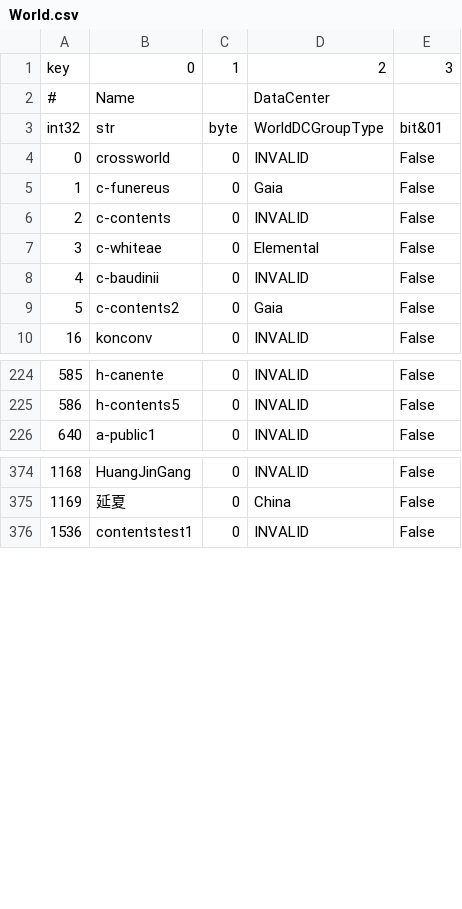
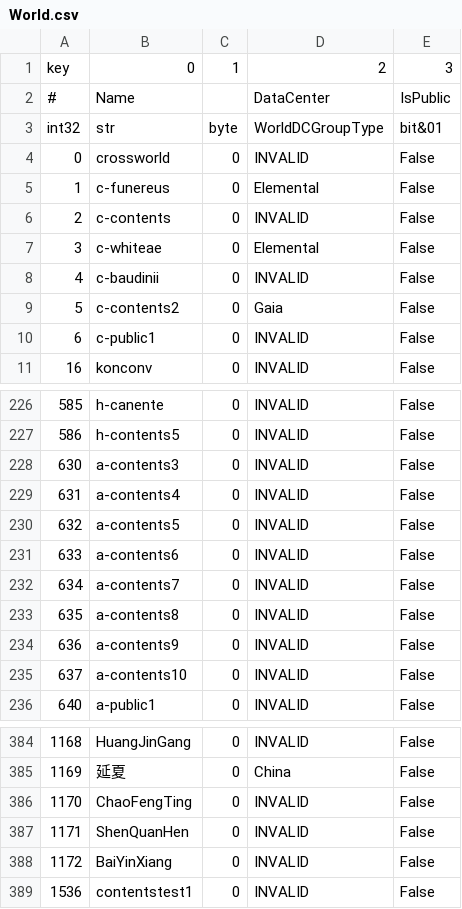
Before and after one commit to ff14hunt/XIV-Hunt, a CSV file: XIV-Hunt/Resources/World.csv, drawn as a sheet; only a part is shown, gaps mark what is left out; the diff covers the shown part only.

```diff
--- a/XIV-Hunt/Resources/World.csv
+++ b/XIV-Hunt/Resources/World.csv
@@ -1,6 +1,6 @@
 key,0,1,2,3
-#,Name,,DataCenter,
+#,Name,,DataCenter,IsPublic
 int32,str,byte,WorldDCGroupType,bit&01
 0,"crossworld",0,"INVALID",False
-1,"c-funereus",0,"Gaia",False
+1,"c-funereus",0,"Elemental",False
 2,"c-contents",0,"INVALID",False
@@ -9,2 +9,3 @@ int32,str,byte,WorldDCGroupType,bit&01
 5,"c-contents2",0,"Gaia",False
+6,"c-public1",0,"INVALID",False
 16,"konconv",0,"INVALID",False
@@ -225,2 +227,10 @@ int32,str,byte,WorldDCGroupType,bit&01
 586,"h-contents5",0,"INVALID",False
+630,"a-contents3",0,"INVALID",False
+631,"a-contents4",0,"INVALID",False
+632,"a-contents5",0,"INVALID",False
+633,"a-contents6",0,"INVALID",False
+634,"a-contents7",0,"INVALID",False
+635,"a-contents8",0,"INVALID",False
+636,"a-contents9",0,"INVALID",False
+637,"a-contents10",0,"INVALID",False
 640,"a-public1",0,"INVALID",False
@@ -375,2 +385,5 @@ int32,str,byte,WorldDCGroupType,bit&01
 1169,"延夏",0,"China",False
+1170,"ChaoFengTing",0,"INVALID",False
+1171,"ShenQuanHen",0,"INVALID",False
+1172,"BaiYinXiang",0,"INVALID",False
 1536,"contentstest1",0,"INVALID",False
```
Also changed, not shown: 1 added row and 1 edited cell elsewhere in this file, XIV-Hunt/Resources/Fate.csv, XIV-Hunt/Resources/Fate.de.csv, 3 other files.
